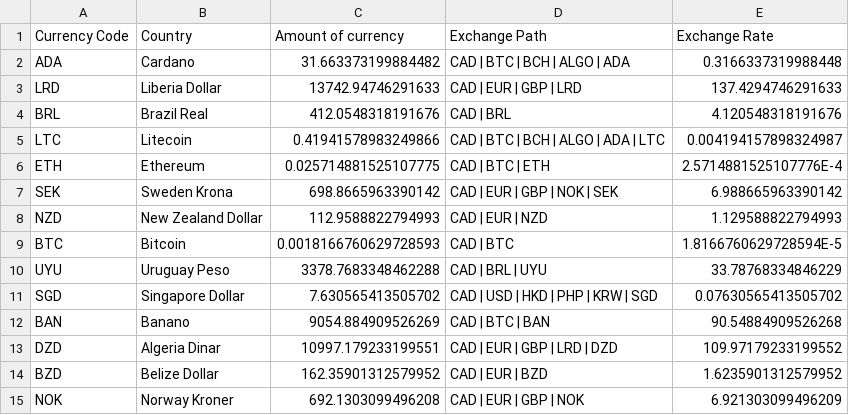
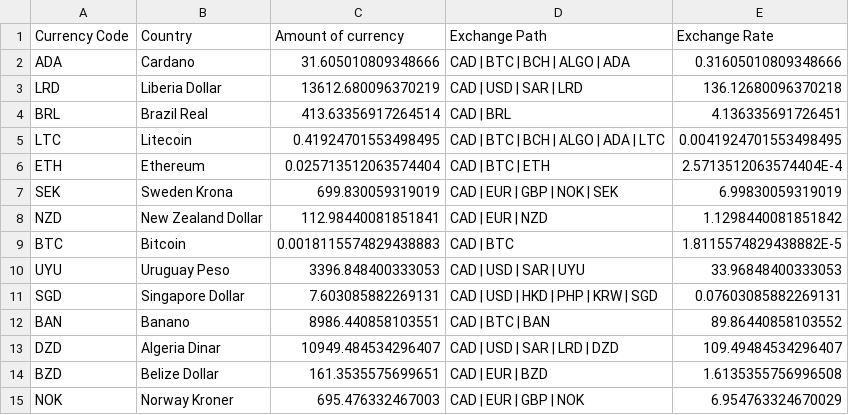
Before and after one commit to juanmarques/currency-exchange, a CSV file: best_rates_for_CAD.csv, drawn as a sheet; only a part is shown; the diff covers the shown part only.

```diff
--- a/best_rates_for_CAD.csv
+++ b/best_rates_for_CAD.csv
@@ -1,15 +1,15 @@
 Currency Code,Country,Amount of currency,Exchange Path,Exchange Rate
-ADA,Cardano,31.663373199884482,CAD | BTC | BCH | ALGO | ADA,0.3166337319988448
-LRD,Liberia Dollar,13742.94746291633,CAD | EUR | GBP | LRD,137.4294746291633
-BRL,Brazil Real,412.0548318191676,CAD | BRL,4.120548318191676
-LTC,Litecoin,0.41941578983249866,CAD | BTC | BCH | ALGO | ADA | LTC,0.004194157898324987
-ETH,Ethereum,0.025714881525107775,CAD | BTC | ETH,2.5714881525107776E-4
-SEK,Sweden Krona,698.8665963390142,CAD | EUR | GBP | NOK | SEK,6.988665963390142
-NZD,New Zealand Dollar,112.9588822794993,CAD | EUR | NZD,1.129588822794993
-BTC,Bitcoin,0.0018166760629728593,CAD | BTC,1.8166760629728594E-5
-UYU,Uruguay Peso,3378.7683348462288,CAD | BRL | UYU,33.78768334846229
-SGD,Singapore Dollar,7.630565413505702,CAD | USD | HKD | PHP | KRW | SGD,0.07630565413505702
-BAN,Banano,9054.884909526269,CAD | BTC | BAN,90.54884909526268
-DZD,Algeria Dinar,10997.179233199551,CAD | EUR | GBP | LRD | DZD,109.97179233199552
-BZD,Belize Dollar,162.35901312579952,CAD | EUR | BZD,1.6235901312579952
-NOK,Norway Kroner,692.1303099496208,CAD | EUR | GBP | NOK,6.921303099496209
+ADA,Cardano,31.605010809348666,CAD | BTC | BCH | ALGO | ADA,0.31605010809348666
+LRD,Liberia Dollar,13612.680096370219,CAD | USD | SAR | LRD,136.12680096370218
+BRL,Brazil Real,413.63356917264514,CAD | BRL,4.136335691726451
+LTC,Litecoin,0.41924701553498495,CAD | BTC | BCH | ALGO | ADA | LTC,0.0041924701553498495
+ETH,Ethereum,0.025713512063574404,CAD | BTC | ETH,2.5713512063574404E-4
+SEK,Sweden Krona,699.830059319019,CAD | EUR | GBP | NOK | SEK,6.99830059319019
+NZD,New Zealand Dollar,112.98440081851841,CAD | EUR | NZD,1.1298440081851842
+BTC,Bitcoin,0.0018115574829438883,CAD | BTC,1.8115574829438882E-5
+UYU,Uruguay Peso,3396.848400333053,CAD | USD | SAR | UYU,33.96848400333053
+SGD,Singapore Dollar,7.603085882269131,CAD | USD | HKD | PHP | KRW | SGD,0.07603085882269131
+BAN,Banano,8986.440858103551,CAD | BTC | BAN,89.86440858103552
+DZD,Algeria Dinar,10949.484534296407,CAD | USD | SAR | LRD | DZD,109.49484534296407
+BZD,Belize Dollar,161.3535575699651,CAD | EUR | BZD,1.6135355756996508
+NOK,Norway Kroner,695.476332467003,CAD | EUR | GBP | NOK,6.954763324670029
```
Also changed, not shown: 51 edited cells elsewhere in this file, 1 other file.
